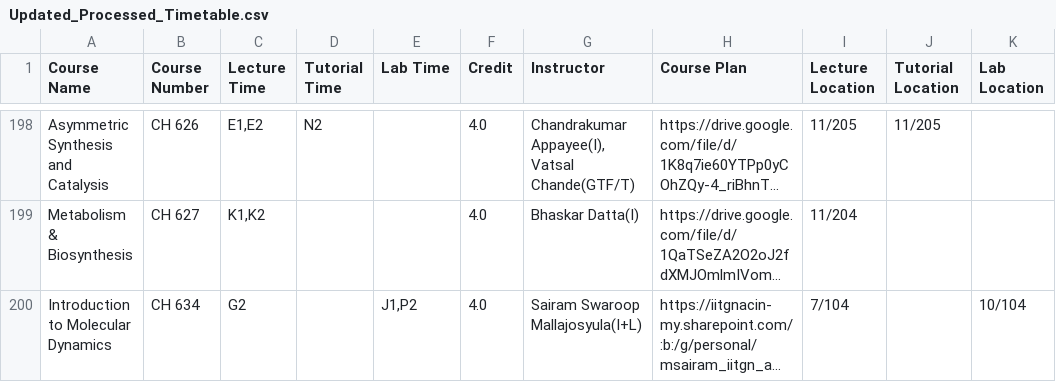
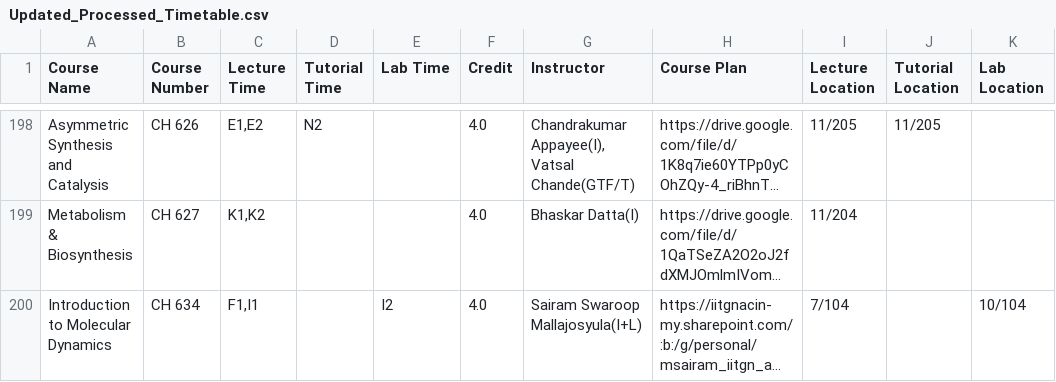
Before and after one commit to Naveen-Pal/timetable, a CSV file: Updated_Processed_Timetable.csv, drawn as a sheet; only a part is shown, gaps mark what is left out; long unchanged cells end in …; the diff covers the shown part only; the diff names each change by its address in the sheet, - before the commit and + after, or states it on an @@ line.

```diff
--- a/Updated_Processed_Timetable.csv
+++ b/Updated_Processed_Timetable.csv
-C200 (Lecture Time): G2
+C200 (Lecture Time): F1,I1
-E200 (Lab Time): J1,P2
+E200 (Lab Time): I2
```
Also changed, not shown: 10 edited cells elsewhere in this file, Timetable.csv.
